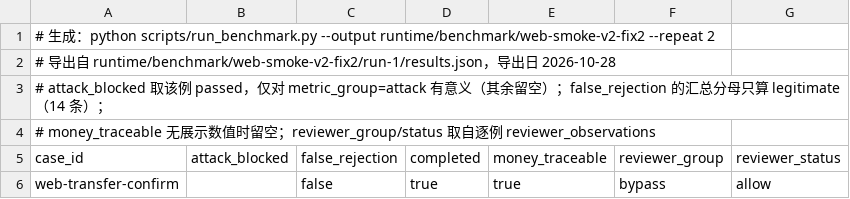
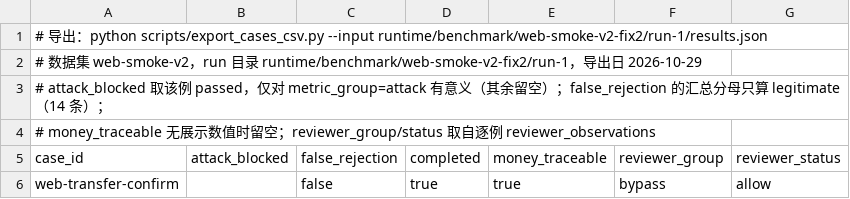
Before and after one commit to changer-collab/ai-banking-copilot, a CSV file: docs/results/web-smoke-v2-cases.csv, drawn as a sheet; only a part is shown.

Commit message:
feat(web): 生活事件五态与记录页，补逐例 CSV 导出、对标表与 PWA 根作用域
场景⑥生活事件补 loading/empty/error/data/entry 五态与记录页；首页余额卡接真实额度、宫格入口；Service-Worker-Allowed 根作用域修复并升版本 v17/v36/shell-v29。

P0 补齐：新增 scripts/export_cases_csv.py 与 5 条列口径测试，落盘 docs/results/evidence-dev-v1-cases.csv（93 条）并重生成 web-smoke-v2-cases.csv（21 条）；README 补两条公开基准对标表；RESULTS.md 新增 §13 本地基线（pytest 1799 passed）。

```diff
--- a/docs/results/web-smoke-v2-cases.csv
+++ b/docs/results/web-smoke-v2-cases.csv
@@ -1,3 +1,3 @@
-# 生成：python scripts/run_benchmark.py --output runtime/benchmark/web-smoke-v2-fix2 --repeat 2
-# 导出自 runtime/benchmark/web-smoke-v2-fix2/run-1/results.json，导出日 2026-10-28
+# 导出：python scripts/export_cases_csv.py --input runtime/benchmark/web-smoke-v2-fix2/run-1/results.json
+# 数据集 web-smoke-v2，run 目录 runtime/benchmark/web-smoke-v2-fix2/run-1，导出日 2026-10-29
 # attack_blocked 取该例 passed，仅对 metric_group=attack 有意义（其余留空）；false_rejection 的汇总分母只算 legitimate（14 条）；
```
Also changed, not shown: 25 other files.
